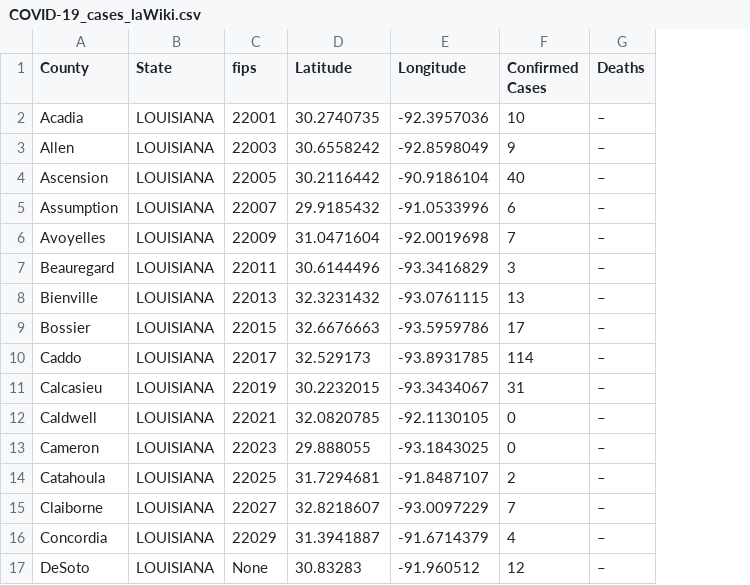
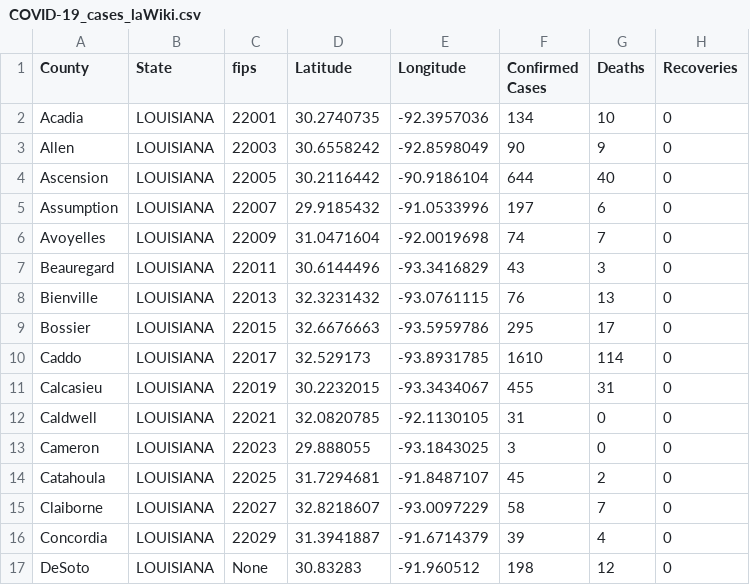
Before and after one commit to ThanatoSohne/COVID-19-Visual-Tool, a CSV file: Web Scraped Docs/US States/COVID-19_cases_laWiki.csv, drawn as a sheet; only a part is shown; the diff covers the shown part only; the diff names each change by its address in the sheet, - before the commit and + after, or states it on an @@ line.

Commit message:
Update COVID-19_cases_laWiki.csv

```diff
--- a/Web Scraped Docs/US States/COVID-19_cases_laWiki.csv
+++ b/Web Scraped Docs/US States/COVID-19_cases_laWiki.csv
+column H (Recoveries), rows 2-17: all 0
-F2 (Confirmed Cases): 10
+F2 (Confirmed Cases): 134
-G2 (Deaths): –
+G2 (Deaths): 10
-F3 (Confirmed Cases): 9
+F3 (Confirmed Cases): 90
-G3 (Deaths): –
+G3 (Deaths): 9
-F4 (Confirmed Cases): 40
+F4 (Confirmed Cases): 644
-G4 (Deaths): –
+G4 (Deaths): 40
-F5 (Confirmed Cases): 6
+F5 (Confirmed Cases): 197
-G5 (Deaths): –
+G5 (Deaths): 6
-F6 (Confirmed Cases): 7
+F6 (Confirmed Cases): 74
-G6 (Deaths): –
+G6 (Deaths): 7
-F7 (Confirmed Cases): 3
+F7 (Confirmed Cases): 43
-G7 (Deaths): –
+G7 (Deaths): 3
-F8 (Confirmed Cases): 13
+F8 (Confirmed Cases): 76
-G8 (Deaths): –
+G8 (Deaths): 13
-F9 (Confirmed Cases): 17
+F9 (Confirmed Cases): 295
-G9 (Deaths): –
+G9 (Deaths): 17
-F10 (Confirmed Cases): 114
+F10 (Confirmed Cases): 1610
-G10 (Deaths): –
+G10 (Deaths): 114
-F11 (Confirmed Cases): 31
+F11 (Confirmed Cases): 455
-G11 (Deaths): –
+G11 (Deaths): 31
-F12 (Confirmed Cases): 0
+F12 (Confirmed Cases): 31
-G12:G13 (Deaths): –
+G12:G13 (Deaths): 0
-F13 (Confirmed Cases): 0
+F13 (Confirmed Cases): 3
-F14 (Confirmed Cases): 2
+F14 (Confirmed Cases): 45
-G14 (Deaths): –
+G14 (Deaths): 2
-F15 (Confirmed Cases): 7
+F15 (Confirmed Cases): 58
-G15 (Deaths): –
+G15 (Deaths): 7
-F16 (Confirmed Cases): 4
+F16 (Confirmed Cases): 39
-G16 (Deaths): –
+G16 (Deaths): 4
-F17 (Confirmed Cases): 12
+F17 (Confirmed Cases): 198
-G17 (Deaths): –
+G17 (Deaths): 12
```
Also changed, not shown: 96 edited cells elsewhere in this file.
